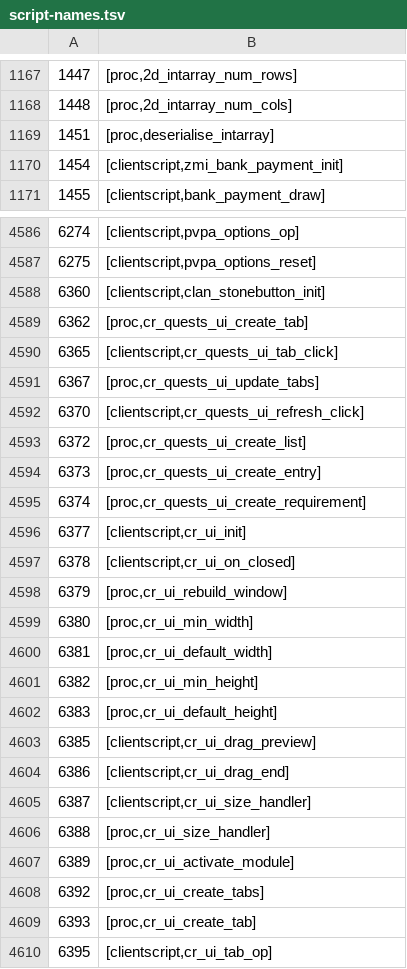
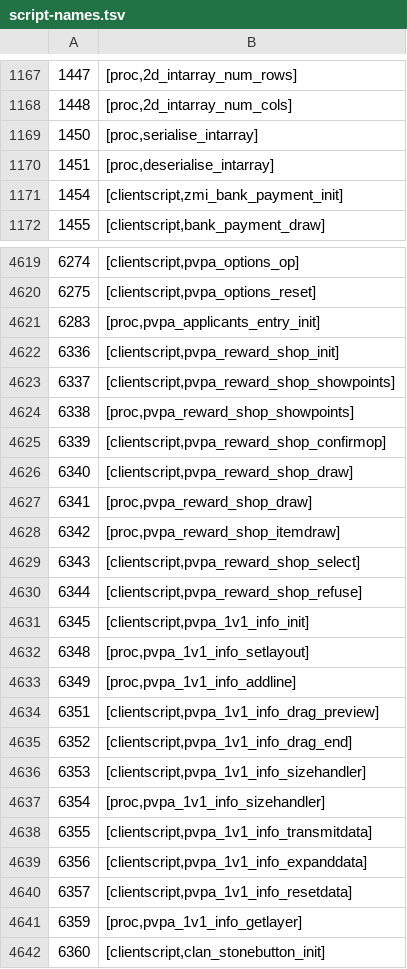
Before and after one commit to ThatGamerBlue/cs2-decompiler, a TSV file: src/main/resources/org/runestar/cs2/script-names.tsv, drawn as a sheet; only a part is shown, gaps mark what is left out; the shorter side is filled out with more unchanged rows; the diff covers the shown part only.

```diff
--- a/src/main/resources/org/runestar/cs2/script-names.tsv
+++ b/src/main/resources/org/runestar/cs2/script-names.tsv
@@ -1168,2 +1168,3 @@
 1448	[proc,2d_intarray_num_cols]
+1450	[proc,serialise_intarray]
 1451	[proc,deserialise_intarray]
@@ -4587,2 +4620,23 @@
 6275	[clientscript,pvpa_options_reset]
+6283	[proc,pvpa_applicants_entry_init]
+6336	[clientscript,pvpa_reward_shop_init]
+6337	[clientscript,pvpa_reward_shop_showpoints]
+6338	[proc,pvpa_reward_shop_showpoints]
+6339	[clientscript,pvpa_reward_shop_confirmop]
+6340	[clientscript,pvpa_reward_shop_draw]
+6341	[proc,pvpa_reward_shop_draw]
+6342	[proc,pvpa_reward_shop_itemdraw]
+6343	[clientscript,pvpa_reward_shop_select]
+6344	[clientscript,pvpa_reward_shop_refuse]
+6345	[clientscript,pvpa_1v1_info_init]
+6348	[proc,pvpa_1v1_info_setlayout]
+6349	[proc,pvpa_1v1_info_addline]
+6351	[clientscript,pvpa_1v1_info_drag_preview]
+6352	[clientscript,pvpa_1v1_info_drag_end]
+6353	[clientscript,pvpa_1v1_info_sizehandler]
+6354	[proc,pvpa_1v1_info_sizehandler]
+6355	[clientscript,pvpa_1v1_info_transmitdata]
+6356	[clientscript,pvpa_1v1_info_expanddata]
+6357	[clientscript,pvpa_1v1_info_resetdata]
+6359	[proc,pvpa_1v1_info_getlayer]
 6360	[clientscript,clan_stonebutton_init]
```
Also changed, not shown: 33 added rows elsewhere in this file, src/main/resources/org/runestar/cs2/graphic-names.tsv.
